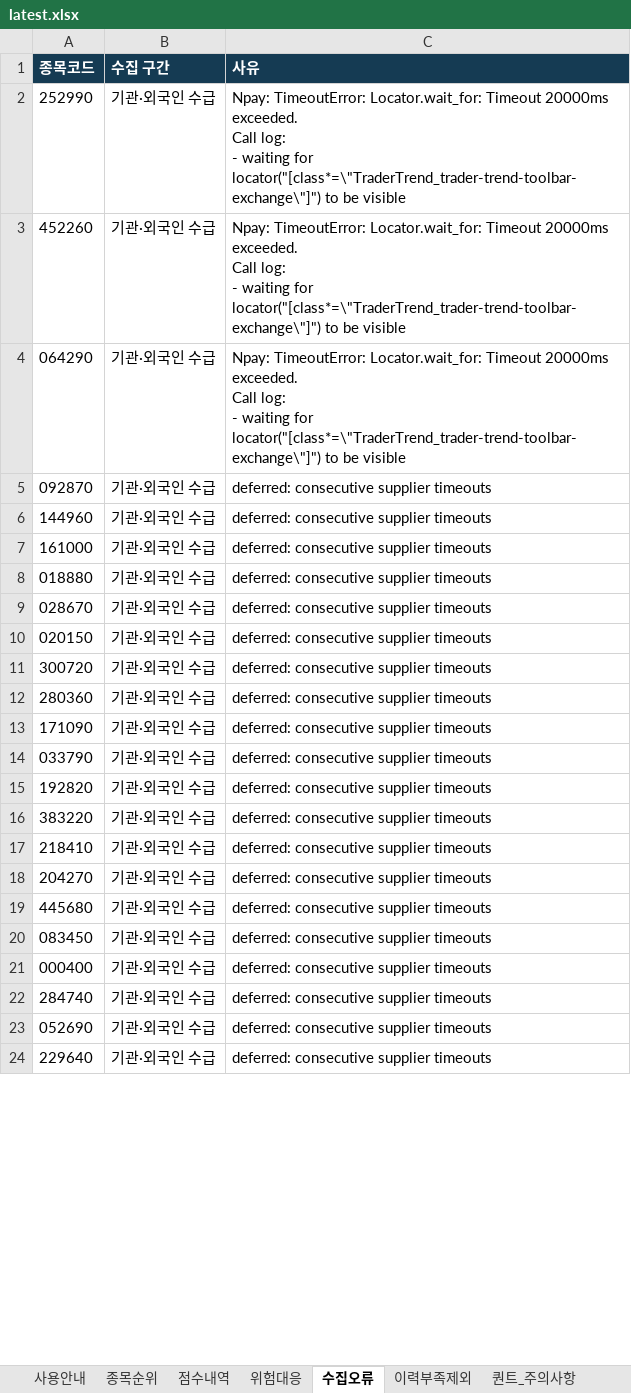
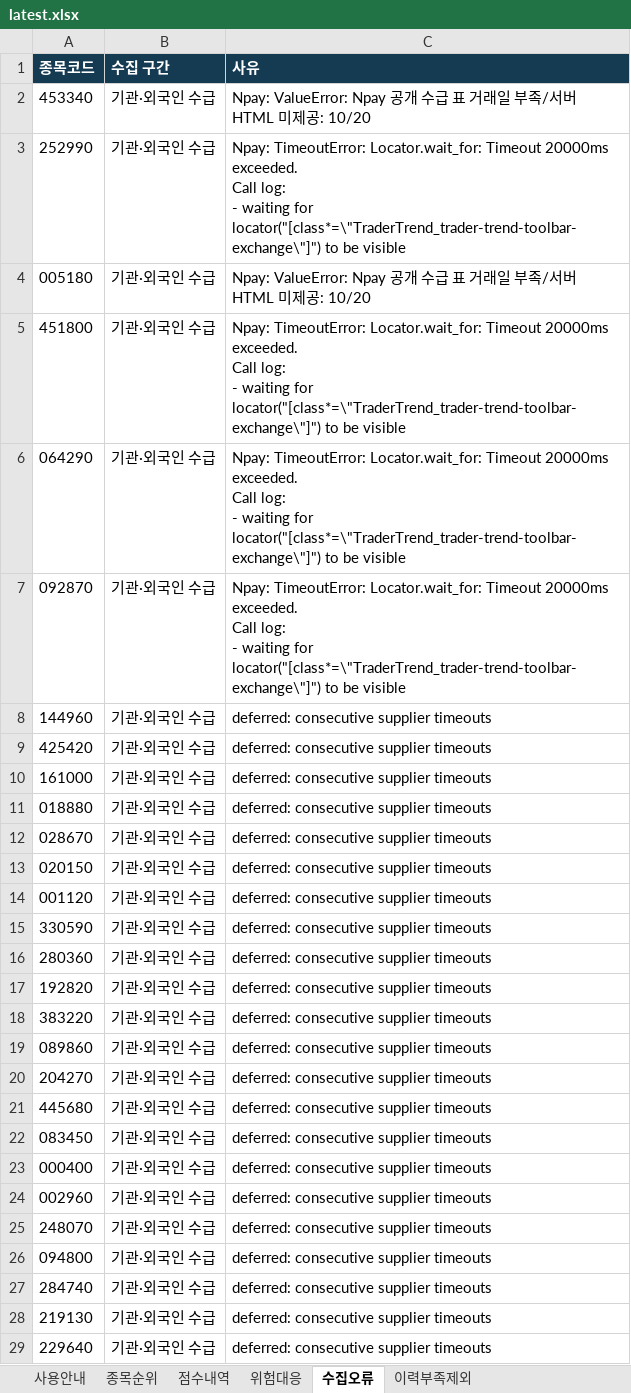
Before and after one commit to ykvic1/korean-stock-screener, an Excel workbook: docs/reports/latest.xlsx, sheet 수집오류, drawn as a sheet; only a part is shown; values as stored, in another font and other column widths than the file's, no borders; removed rows and columns are numbered as before the commit, all else as after; ↵ is a line break in a cell; the diff covers the shown part only; the diff names each change by its address in the sheet, - before the commit and + after, or states it on an @@ line.

```diff
--- a/docs/reports/latest.xlsx (sheet 수집오류)
+++ b/docs/reports/latest.xlsx (sheet 수집오류)
-sheet tab: 퀀트_주의사항
+row 2: 453340 | 기관·외국인 수급 | Npay: ValueError: Npay 공개 수급 표 거래일 부족/서버 HTML 미제공: 10/20
+row 4: 005180 | 기관·외국인 수급 | Npay: ValueError: Npay 공개 수급 표 거래일 부족/서버 HTML 미제공: 10/20
-A5 (종목코드): 452260
+A5 (종목코드): 451800
-C7 (사유): deferred: consecutive supplier timeouts
+C7 (사유): Npay: TimeoutError: Locator.wait_for: Timeout 20000ms exceeded. ↵ Call log: ↵ - waiting for locator("[class*=\"TraderTrend_trader-trend-toolbar-exchange\"]") to be visible
+row 9: 425420 | 기관·외국인 수급 | deferred: consecutive supplier timeouts
-A14 (종목코드): 300720
+A14 (종목코드): 001120
+row 15: 330590 | 기관·외국인 수급 | deferred: consecutive supplier timeouts
-row 13: 171090 | 기관·외국인 수급 | deferred: consecutive supplier timeouts
-row 14: 033790 | 기관·외국인 수급 | deferred: consecutive supplier timeouts
-A19 (종목코드): 218410
+A19 (종목코드): 089860
+row 24: 002960 | 기관·외국인 수급 | deferred: consecutive supplier timeouts
+row 25: 248070 | 기관·외국인 수급 | deferred: consecutive supplier timeouts
+row 26: 094800 | 기관·외국인 수급 | deferred: consecutive supplier timeouts
-A28 (종목코드): 052690
+A28 (종목코드): 219130
```
Also changed, not shown: 1 added row and 179 removed rows elsewhere in this sheet, sheet 종목순위, sheet 점수내역, sheet 위험대응, sheet 이력부족제외, sheet 사용안내, other sheet tabs, 4 other files.
